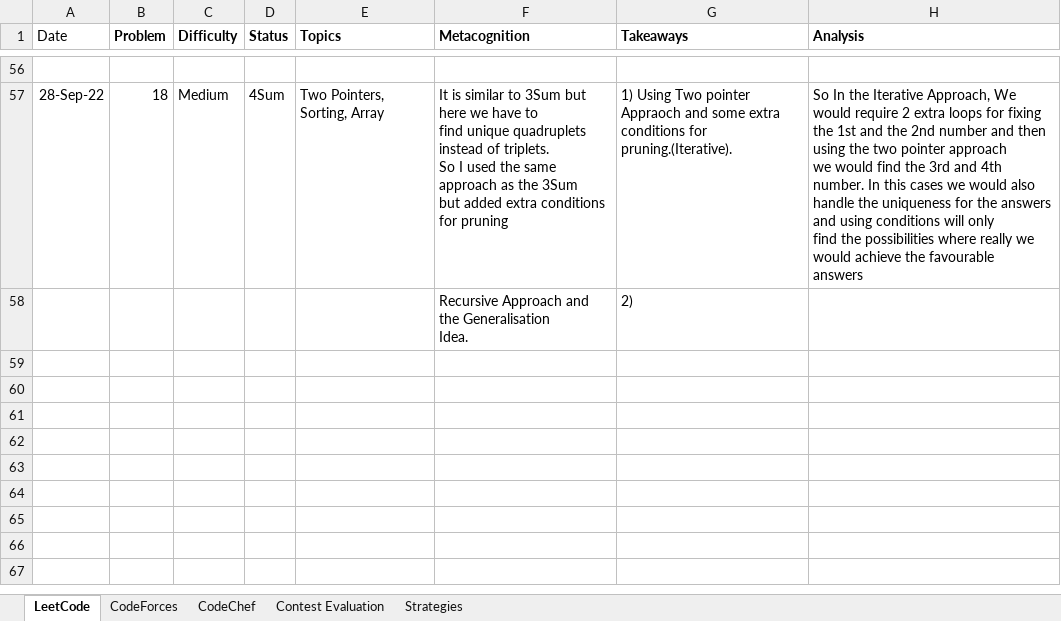
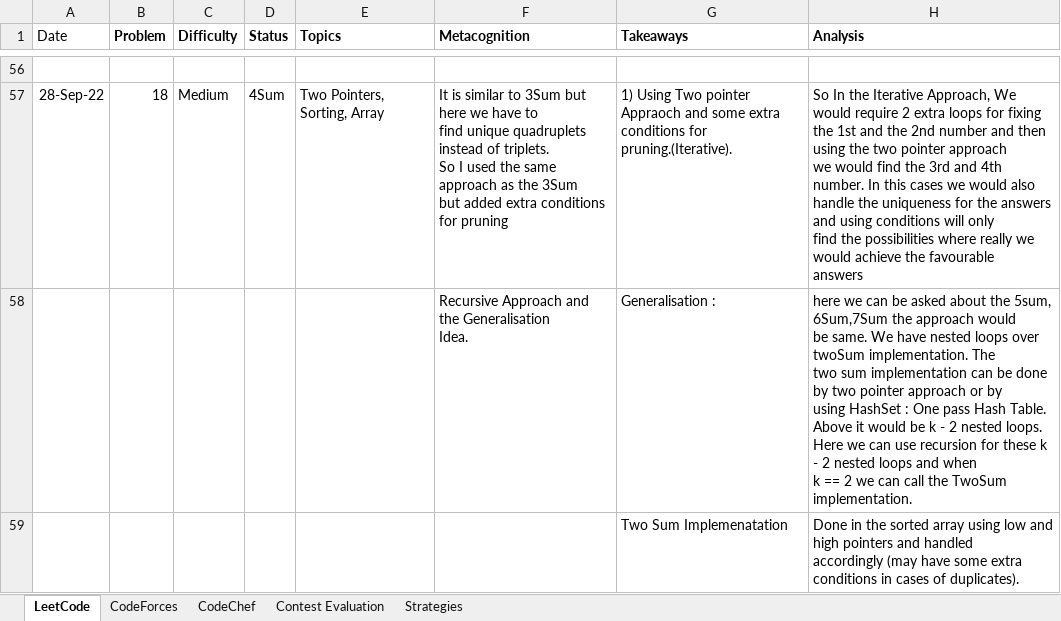
Before and after one commit to AdityaPatil-AP/Competitive-Programming, an Excel workbook: Learning/Competitive_Programming_Questions_Review.XLSX, sheet LeetCode, drawn as a sheet; only a part is shown, gaps mark what is left out; values as stored, in another font and other column widths than the file's, no borders; removed rows and columns are numbered as before the commit, all else as after; ↵ is a line break in a cell; the diff covers the shown part only; the diff names each change by its address in the sheet, - before the commit and + after, or states it on an @@ line.

Commit message:
change3

```diff
--- a/Learning/Competitive_Programming_Questions_Review.XLSX (sheet LeetCode)
+++ b/Learning/Competitive_Programming_Questions_Review.XLSX (sheet LeetCode)
-row 58:  |  |  |  |  | Recursive Approach and the Generalisation ↵ Idea. | 2)
+row 58:  |  |  |  |  | Recursive Approach and the Generalisation ↵ Idea. | Generalisation : | here we can be asked about the 5sum, 6Sum,7Sum the approach would ↵ be same. We have nested loops over twoSum implementation. The ↵ two sum implementation can be done by two pointer approach or by ↵ using HashSet : One pass Hash Table. Above it would be k - 2 nested loops. Here we can use recursion for these k - 2 nested loops and when ↵ k == 2 we can call the TwoSum implementation.
+row 59:  |  |  |  |  |  | Two Sum Implemenatation | Done in the sorted array using low and high pointers and handled ↵ accordingly (may have some extra conditions in cases of duplicates).
```
Also changed, not shown: 3 added rows elsewhere in this sheet.
